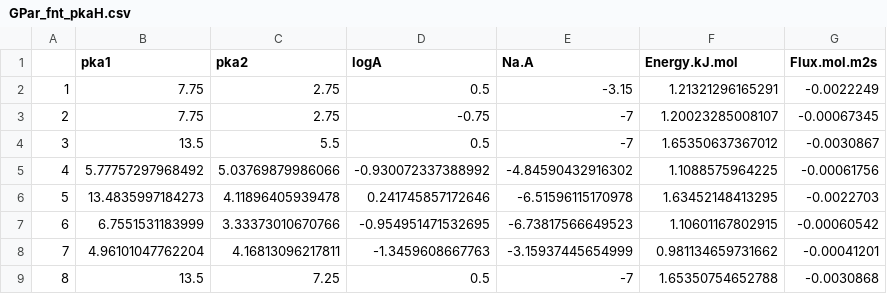
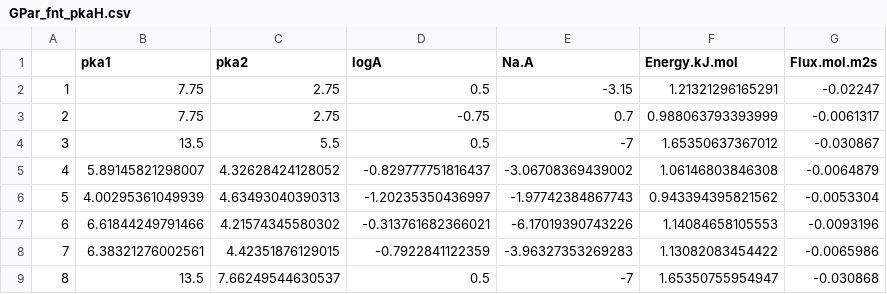
Before and after one commit to jkboualavong/MultiObjAdaptSamp, a CSV file: PCET/Pareto_Shifts/GPar_fnt_pkaH.csv, drawn as a sheet.

```diff
--- a/PCET/Pareto_Shifts/GPar_fnt_pkaH.csv
+++ b/PCET/Pareto_Shifts/GPar_fnt_pkaH.csv
@@ -1,9 +1,9 @@
 "","pka1","pka2","logA","Na.A","Energy.kJ.mol","Flux.mol.m2s"
-"1",7.75,2.75,0.5,-3.15,1.21321296165291,-0.0022249
-"2",7.75,2.75,-0.75,-7,1.20023285008107,-0.00067345
-"3",13.5,5.5,0.5,-7,1.65350637367012,-0.0030867
-"4",5.77757297968492,5.03769879986066,-0.930072337388992,-4.84590432916302,1.1088575964225,-0.00061756
-"5",13.4835997184273,4.11896405939478,0.241745857172646,-6.51596115170978,1.63452148413295,-0.0022703
-"6",6.7551531183999,3.33373010670766,-0.954951471532695,-6.73817566649523,1.10601167802915,-0.00060542
-"7",4.96101047762204,4.16813096217811,-1.3459608667763,-3.15937445654999,0.981134659731662,-0.00041201
-"8",13.5,7.25,0.5,-7,1.65350754652788,-0.0030868
+"1",7.75,2.75,0.5,-3.15,1.21321296165291,-0.02247
+"2",7.75,2.75,-0.75,0.7,0.988063793393999,-0.0061317
+"3",13.5,5.5,0.5,-7,1.65350637367012,-0.030867
+"4",5.89145821298007,4.32628424128052,-0.829777751816437,-3.06708369439002,1.06146803846308,-0.0064879
+"5",4.00295361049939,4.63493040390313,-1.20235350436997,-1.97742384867743,0.943394395821562,-0.0053304
+"6",6.61844249791466,4.21574345580302,-0.313761682366021,-6.17019390743226,1.14084658105553,-0.0093196
+"7",6.38321276002561,4.42351876129015,-0.7922841122359,-3.96327353269283,1.13082083454422,-0.0065986
+"8",13.5,7.66249544630537,0.5,-7,1.65350755954947,-0.030868
```
Also changed, not shown: PCET/Pareto_Shifts/GPar_all_pkaH.csv, PCET/Pareto_Shifts/GPar_all_pkah.csv, 5 other files.
